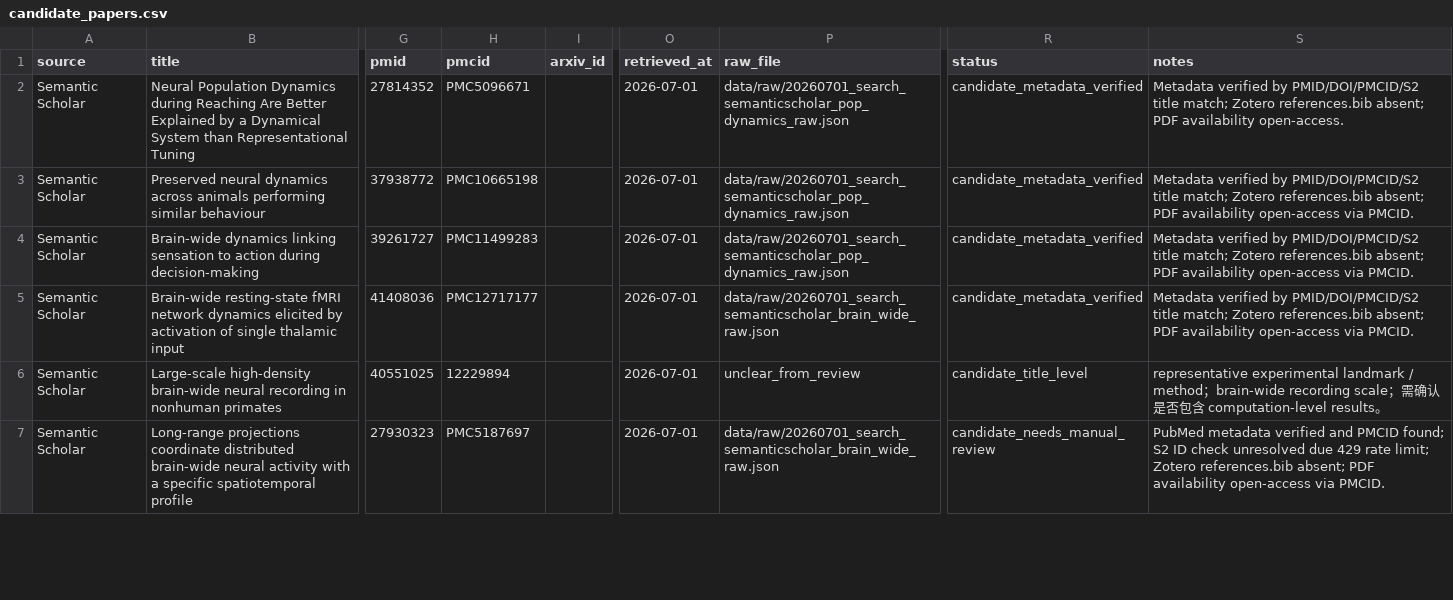
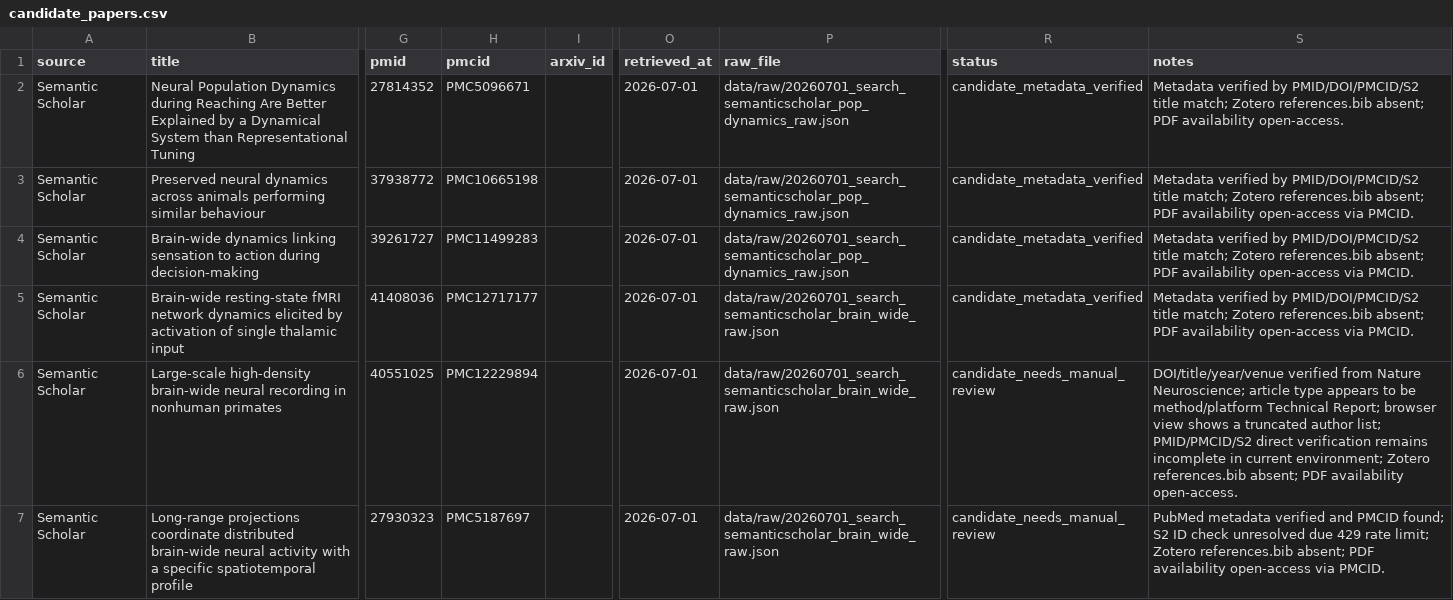
Before and after one commit to leaves1021/field-first-lit-survey-063026, a CSV file: tables/candidate_papers.csv, drawn as a sheet; only a part is shown, gaps mark what is left out; the diff covers the shown part only; the diff names each change by its address in the sheet, - before the commit and + after, or states it on an @@ line.

Commit message:
更新候选论文元数据，修正多篇论文的状态和信息，确保数据准确性与完整性

```diff
--- a/tables/candidate_papers.csv
+++ b/tables/candidate_papers.csv
-H6 (pmcid): 12229894
+H6 (pmcid): PMC12229894
-P6 (raw_file): unclear_from_review
+P6 (raw_file): data/raw/20260701_search_semanticscholar_brain_wide_raw.json
-R6 (status): candidate_title_level
+R6 (status): candidate_needs_manual_review
-S6 (notes): representative experimental landmark / method；brain-wide recording scale；需确认是否包含 computation-level results。
+S6 (notes): DOI/title/year/venue verified from Nature Neuroscience; article type appears to be method/platform Technical Report; browser view shows a truncated author list; PMID/PMCID/S2 direct verification remains incomplete in current environment; Zotero references.bib absent; PDF availability open-access.
```
Also changed, not shown: 9 edited cells elsewhere in this file.
